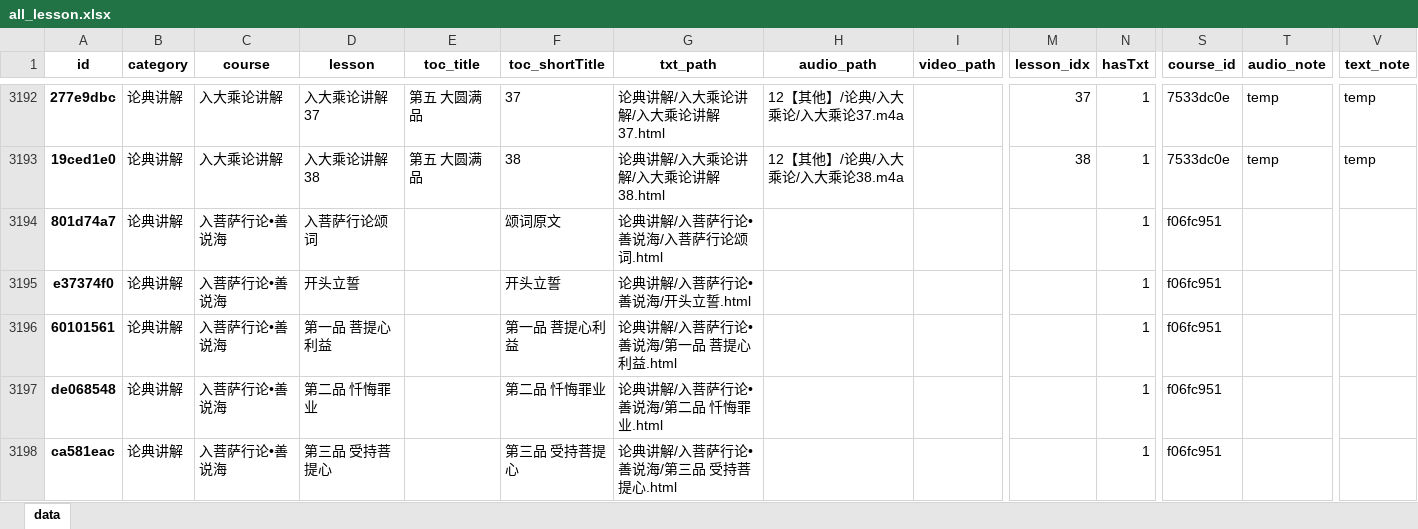
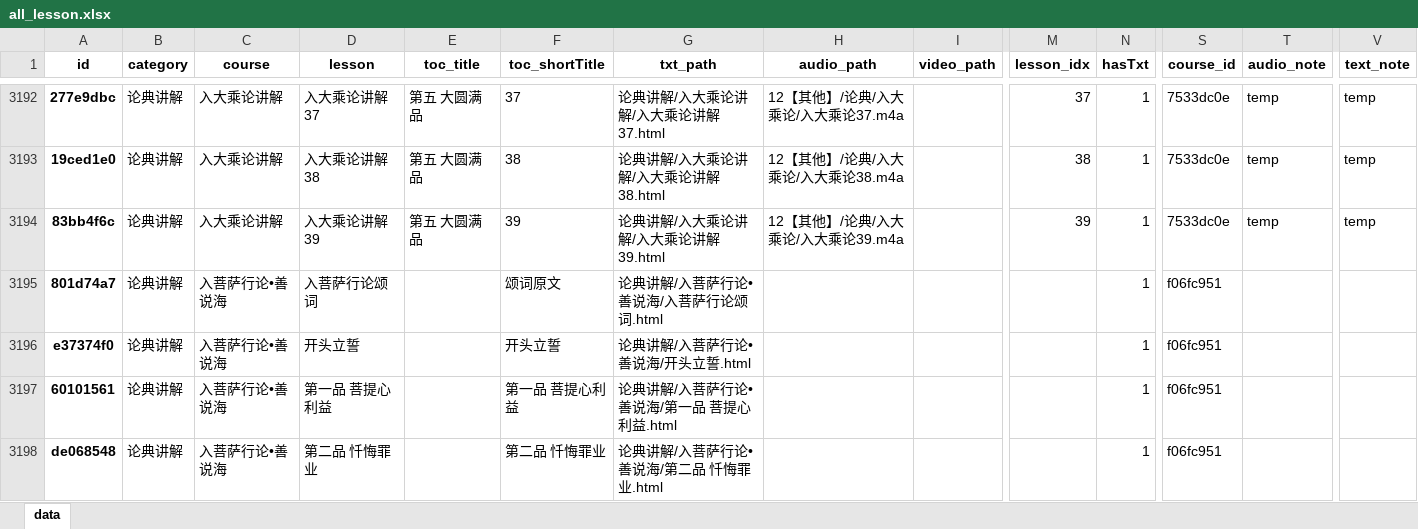
Before and after one commit to hliuleo/lamatxt, an Excel workbook: all_lesson.xlsx, sheet data, drawn as a sheet; only a part is shown, gaps mark what is left out; the shorter side is filled out with more unchanged rows; values as stored, in another font and other column widths than the file's, no borders; rows hold the shown columns only; the diff names each change by its address in the sheet, - before the commit and + after, or states it on an @@ line.

Commit message:
update data

```diff
--- a/all_lesson.xlsx (sheet data)
+++ b/all_lesson.xlsx (sheet data)
+row 3194: 83bb4f6c | 论典讲解 | 入大乘论讲解 | 入大乘论讲解39 | 第五 大圆满品 | 39 | 论典讲解/入大乘论讲解/入大乘论讲解39.html | 12【其他】/论典/入大乘论/入大乘论39.m4a |  | 39 | 1 | 7533dc0e | temp | temp
```
Also changed, not shown: all_course.xlsx, 1 other file.
